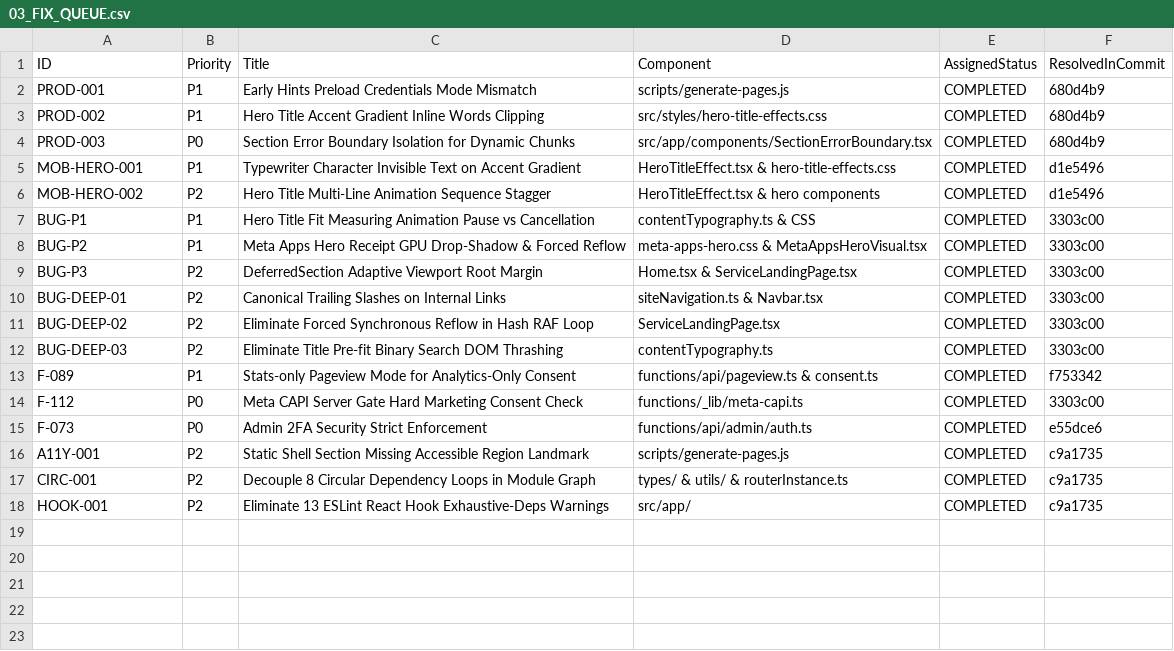
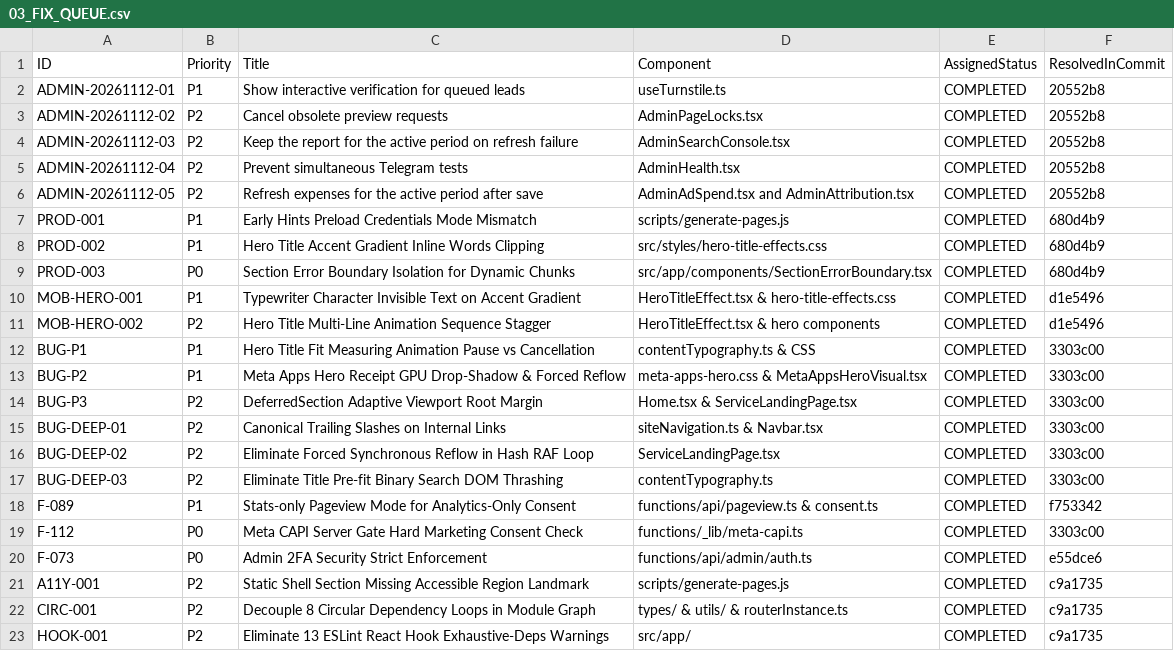
Before and after one commit to WhaleWizard/landing, a CSV file: audit/03_FIX_QUEUE.csv, drawn as a sheet; the diff names each change by its address in the sheet, - before the commit and + after, or states it on an @@ line.

```diff
--- a/audit/03_FIX_QUEUE.csv
+++ b/audit/03_FIX_QUEUE.csv
+row 2: ADMIN-20261112-01 | P1 | Show interactive verification for queued leads | useTurnstile.ts | COMPLETED | 20552b8
+row 3: ADMIN-20261112-02 | P2 | Cancel obsolete preview requests | AdminPageLocks.tsx | COMPLETED | 20552b8
+row 4: ADMIN-20261112-03 | P2 | Keep the report for the active period on refresh failure | AdminSearchConsole.tsx | COMPLETED | 20552b8
+row 5: ADMIN-20261112-04 | P2 | Prevent simultaneous Telegram tests | AdminHealth.tsx | COMPLETED | 20552b8
+row 6: ADMIN-20261112-05 | P2 | Refresh expenses for the active period after save | AdminAdSpend.tsx and AdminAttribution.tsx | COMPLETED | 20552b8
```
Also changed, not shown: audit/02_FINDINGS.csv, audit/06_VERIFICATION_MATRIX.csv, 3 other files.
